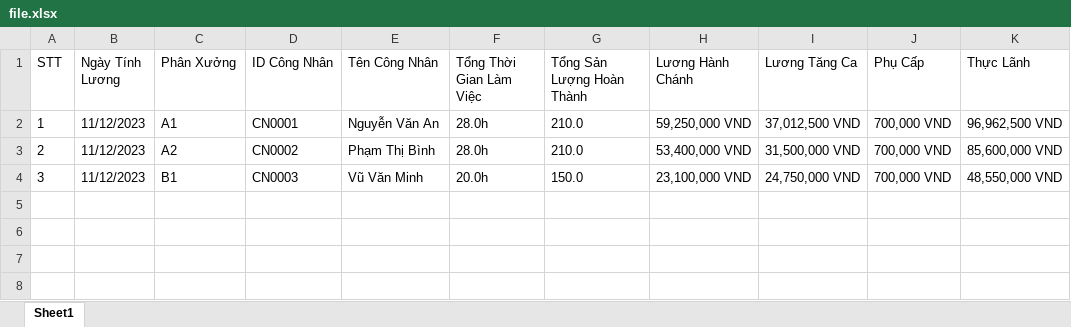
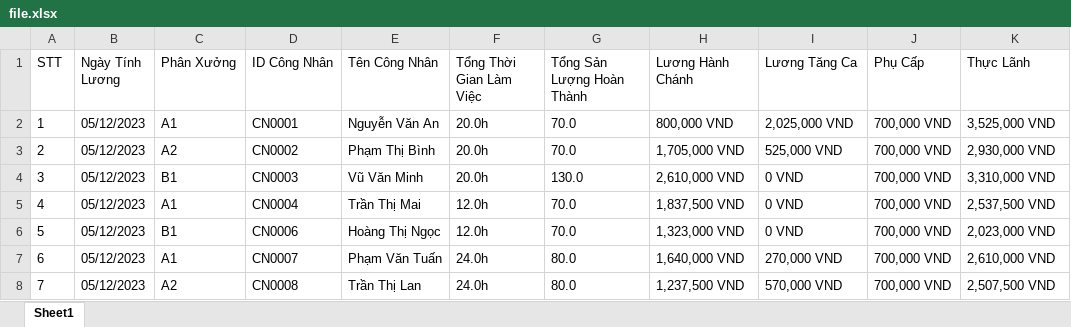
Before and after one commit to Duongnhat512/phat-trien-ung-dung, an Excel workbook: file/file.xlsx, sheet Sheet1, drawn as a sheet; values as stored, in another font and other column widths than the file's, no borders; the diff names each change by its address in the sheet, - before the commit and + after, or states it on an @@ line.

Commit message:
update data va lcn

```diff
--- a/file/file.xlsx (sheet Sheet1)
+++ b/file/file.xlsx (sheet Sheet1)
-B2:B4 (Ngày Tính Lương): 11/12/2023
+B2:B4 (Ngày Tính Lương): 05/12/2023
-F2:F3 (Tổng Thời Gian Làm Việc): 28.0h
+F2:F3 (Tổng Thời Gian Làm Việc): 20.0h
-G2:G3 (Tổng Sản Lượng Hoàn Thành): 210.0
+G2:G3 (Tổng Sản Lượng Hoàn Thành): 70.0
-H2 (Lương Hành Chánh): 59,250,000 VND
+H2 (Lương Hành Chánh): 800,000 VND
-I2 (Lương Tăng Ca): 37,012,500 VND
+I2 (Lương Tăng Ca): 2,025,000 VND
-K2 (Thực Lãnh): 96,962,500 VND
+K2 (Thực Lãnh): 3,525,000 VND
-H3 (Lương Hành Chánh): 53,400,000 VND
+H3 (Lương Hành Chánh): 1,705,000 VND
-I3 (Lương Tăng Ca): 31,500,000 VND
+I3 (Lương Tăng Ca): 525,000 VND
-K3 (Thực Lãnh): 85,600,000 VND
+K3 (Thực Lãnh): 2,930,000 VND
-G4 (Tổng Sản Lượng Hoàn Thành): 150.0
+G4 (Tổng Sản Lượng Hoàn Thành): 130.0
-H4 (Lương Hành Chánh): 23,100,000 VND
+H4 (Lương Hành Chánh): 2,610,000 VND
-I4 (Lương Tăng Ca): 24,750,000 VND
+I4 (Lương Tăng Ca): 0 VND
-K4 (Thực Lãnh): 48,550,000 VND
+K4 (Thực Lãnh): 3,310,000 VND
+row 5: 4 | 05/12/2023 | A1 | CN0004 | Trần Thị Mai | 12.0h | 70.0 | 1,837,500 VND | 0 VND | 700,000 VND | 2,537,500 VND
+row 6: 5 | 05/12/2023 | B1 | CN0006 | Hoàng Thị Ngọc | 12.0h | 70.0 | 1,323,000 VND | 0 VND | 700,000 VND | 2,023,000 VND
+row 7: 6 | 05/12/2023 | A1 | CN0007 | Phạm Văn Tuấn | 24.0h | 80.0 | 1,640,000 VND | 270,000 VND | 700,000 VND | 2,610,000 VND
+row 8: 7 | 05/12/2023 | A2 | CN0008 | Trần Thị Lan | 24.0h | 80.0 | 1,237,500 VND | 570,000 VND | 700,000 VND | 2,507,500 VND
```
Also changed, not shown: 33 other files.
